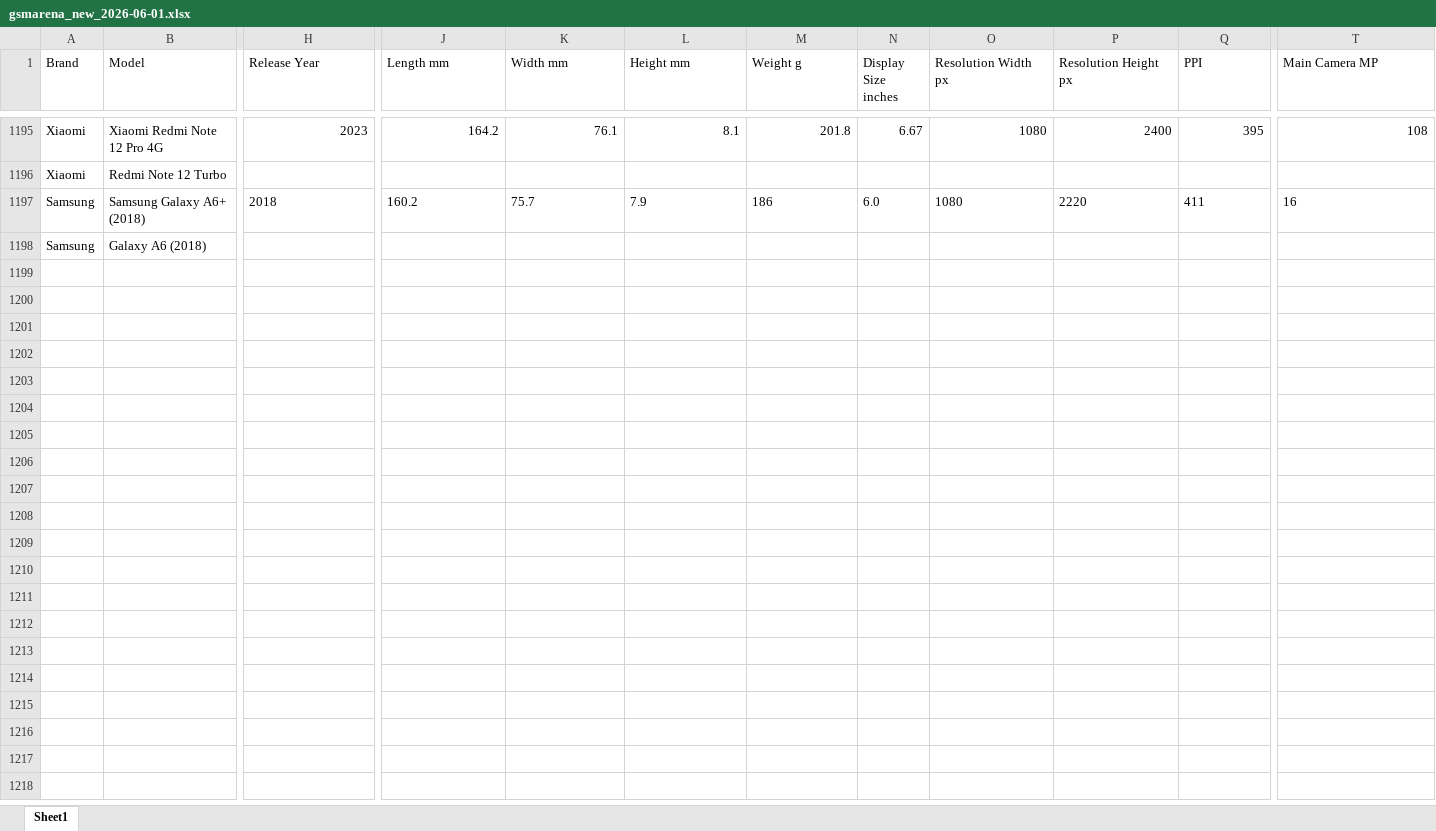
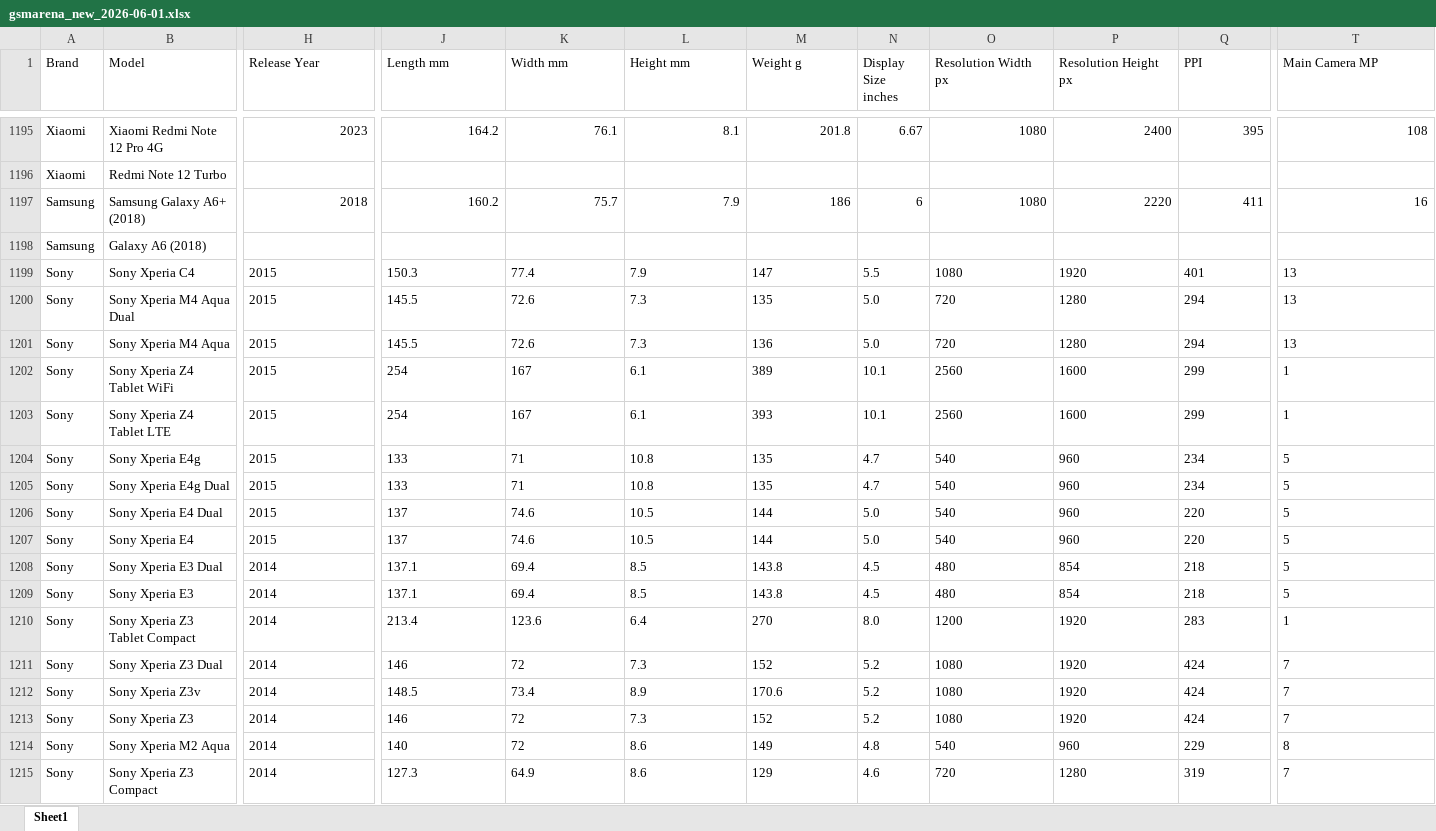
Before and after one commit to kalani23/gsm_arena, an Excel workbook: gsmarena_new_2026-06-01.xlsx, sheet Sheet1, drawn as a sheet; only a part is shown, gaps mark what is left out; values as stored, in another font and other column widths than the file's, no borders; rows hold the shown columns only; the diff covers the shown part only; the diff names each change by its address in the sheet, - before the commit and + after, or states it on an @@ line.

```diff
--- a/gsmarena_new_2026-06-01.xlsx (sheet Sheet1)
+++ b/gsmarena_new_2026-06-01.xlsx (sheet Sheet1)
-H1197 alignment: left
+H1197 alignment: right
-J1197:M1197 alignment: left
+J1197:M1197 alignment: right
-N1197 (Display Size inches): 6.0
+N1197 (Display Size inches): 6
-O1197:Q1197 alignment: left
+O1197:Q1197 alignment: right
-T1197 alignment: left
+T1197 alignment: right
+row 1199: Sony | Sony Xperia C4 | 2015 | 150.3 | 77.4 | 7.9 | 147 | 5.5 | 1080 | 1920 | 401 | 13
+row 1200: Sony | Sony Xperia M4 Aqua Dual | 2015 | 145.5 | 72.6 | 7.3 | 135 | 5.0 | 720 | 1280 | 294 | 13
+row 1201: Sony | Sony Xperia M4 Aqua | 2015 | 145.5 | 72.6 | 7.3 | 136 | 5.0 | 720 | 1280 | 294 | 13
+row 1202: Sony | Sony Xperia Z4 Tablet WiFi | 2015 | 254 | 167 | 6.1 | 389 | 10.1 | 2560 | 1600 | 299 | 1
+row 1203: Sony | Sony Xperia Z4 Tablet LTE | 2015 | 254 | 167 | 6.1 | 393 | 10.1 | 2560 | 1600 | 299 | 1
+row 1204: Sony | Sony Xperia E4g | 2015 | 133 | 71 | 10.8 | 135 | 4.7 | 540 | 960 | 234 | 5
+row 1205: Sony | Sony Xperia E4g Dual | 2015 | 133 | 71 | 10.8 | 135 | 4.7 | 540 | 960 | 234 | 5
+row 1206: Sony | Sony Xperia E4 Dual | 2015 | 137 | 74.6 | 10.5 | 144 | 5.0 | 540 | 960 | 220 | 5
+row 1207: Sony | Sony Xperia E4 | 2015 | 137 | 74.6 | 10.5 | 144 | 5.0 | 540 | 960 | 220 | 5
+row 1208: Sony | Sony Xperia E3 Dual | 2014 | 137.1 | 69.4 | 8.5 | 143.8 | 4.5 | 480 | 854 | 218 | 5
+row 1209: Sony | Sony Xperia E3 | 2014 | 137.1 | 69.4 | 8.5 | 143.8 | 4.5 | 480 | 854 | 218 | 5
+row 1210: Sony | Sony Xperia Z3 Tablet Compact | 2014 | 213.4 | 123.6 | 6.4 | 270 | 8.0 | 1200 | 1920 | 283 | 1
+row 1211: Sony | Sony Xperia Z3 Dual | 2014 | 146 | 72 | 7.3 | 152 | 5.2 | 1080 | 1920 | 424 | 7
+row 1212: Sony | Sony Xperia Z3v | 2014 | 148.5 | 73.4 | 8.9 | 170.6 | 5.2 | 1080 | 1920 | 424 | 7
+row 1213: Sony | Sony Xperia Z3 | 2014 | 146 | 72 | 7.3 | 152 | 5.2 | 1080 | 1920 | 424 | 7
+row 1214: Sony | Sony Xperia M2 Aqua | 2014 | 140 | 72 | 8.6 | 149 | 4.8 | 540 | 960 | 229 | 8
+row 1215: Sony | Sony Xperia Z3 Compact | 2014 | 127.3 | 64.9 | 8.6 | 129 | 4.6 | 720 | 1280 | 319 | 7
```
Also changed, not shown: 6 added rows and cell formats elsewhere in this sheet, 4 other files.
